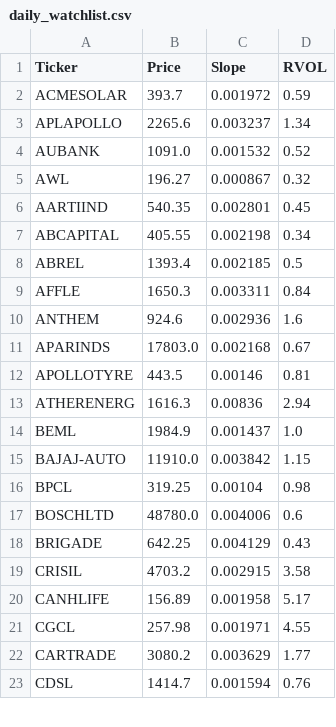
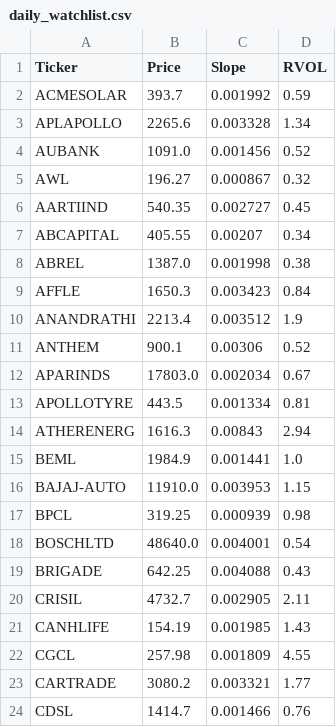
Before and after one commit to akshatsirohiya-arch/india-momentum, a CSV file: daily_watchlist.csv, drawn as a sheet; only a part is shown; the diff covers the shown part only.

Commit message:
Full Market Scan Mon Aug 31 19:27:20 UTC 2026

```diff
--- a/daily_watchlist.csv
+++ b/daily_watchlist.csv
@@ -1,23 +1,24 @@
 Ticker,Price,Slope,RVOL
-ACMESOLAR,393.7,0.001972,0.59
-APLAPOLLO,2265.6,0.003237,1.34
-AUBANK,1091.0,0.001532,0.52
+ACMESOLAR,393.7,0.001992,0.59
+APLAPOLLO,2265.6,0.003328,1.34
+AUBANK,1091.0,0.001456,0.52
 AWL,196.27,0.000867,0.32
-AARTIIND,540.35,0.002801,0.45
-ABCAPITAL,405.55,0.002198,0.34
-ABREL,1393.4,0.002185,0.5
-AFFLE,1650.3,0.003311,0.84
-ANTHEM,924.6,0.002936,1.6
-APARINDS,17803.0,0.002168,0.67
-APOLLOTYRE,443.5,0.00146,0.81
-ATHERENERG,1616.3,0.00836,2.94
-BEML,1984.9,0.001437,1.0
-BAJAJ-AUTO,11910.0,0.003842,1.15
-BPCL,319.25,0.00104,0.98
-BOSCHLTD,48780.0,0.004006,0.6
-BRIGADE,642.25,0.004129,0.43
-CRISIL,4703.2,0.002915,3.58
-CANHLIFE,156.89,0.001958,5.17
-CGCL,257.98,0.001971,4.55
-CARTRADE,3080.2,0.003629,1.77
-CDSL,1414.7,0.001594,0.76
+AARTIIND,540.35,0.002727,0.45
+ABCAPITAL,405.55,0.00207,0.34
+ABREL,1387.0,0.001998,0.38
+AFFLE,1650.3,0.003423,0.84
+ANANDRATHI,2213.4,0.003512,1.9
+ANTHEM,900.1,0.00306,0.52
+APARINDS,17803.0,0.002034,0.67
+APOLLOTYRE,443.5,0.001334,0.81
+ATHERENERG,1616.3,0.00843,2.94
+BEML,1984.9,0.001441,1.0
+BAJAJ-AUTO,11910.0,0.003953,1.15
+BPCL,319.25,0.000939,0.98
+BOSCHLTD,48640.0,0.004001,0.54
+BRIGADE,642.25,0.004088,0.43
+CRISIL,4732.7,0.002905,2.11
+CANHLIFE,154.19,0.001985,1.43
+CGCL,257.98,0.001809,4.55
+CARTRADE,3080.2,0.003321,1.77
+CDSL,1414.7,0.001466,0.76
```
Also changed, not shown: 5 added rows, 5 removed rows and 100 edited cells elsewhere in this file.
